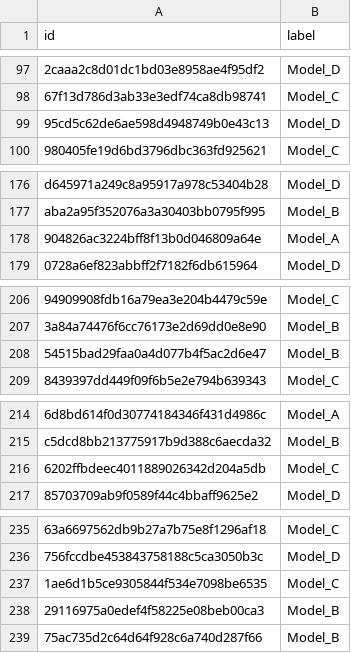
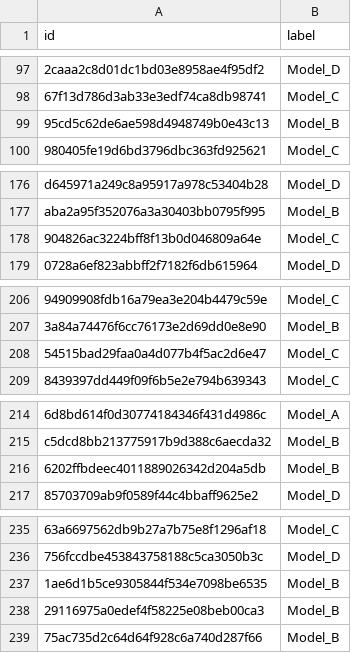
Before and after one commit to azucena-g/kaggle_competition, a CSV file: submission.csv, drawn as a sheet; only a part is shown, gaps mark what is left out; the diff covers the shown part only; the diff names each change by its address in the sheet, - before the commit and + after, or states it on an @@ line.

```diff
--- a/submission.csv
+++ b/submission.csv
-B99 (label): Model_D
+B99 (label): Model_B
-B178 (label): Model_A
+B178 (label): Model_C
-B208 (label): Model_B
+B208 (label): Model_C
-B216 (label): Model_C
+B216 (label): Model_B
-B237 (label): Model_C
+B237 (label): Model_B
```
Also changed, not shown: 43 edited cells elsewhere in this file, 1 other file.
